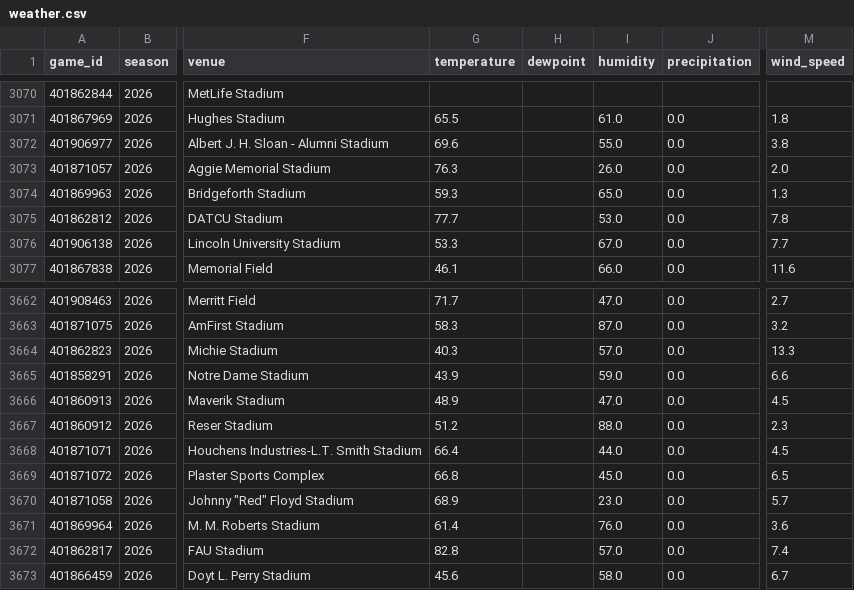
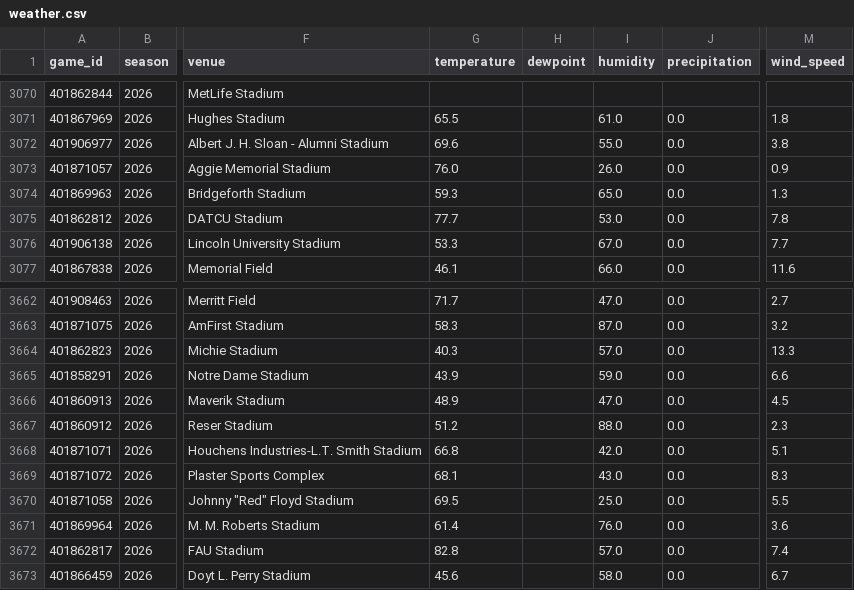
Before and after one commit to vladk-III/College-Football, a CSV file: data/weather.csv, drawn as a sheet; only a part is shown, gaps mark what is left out; the diff names each change by its address in the sheet, - before the commit and + after, or states it on an @@ line.

Commit message:
data: pregame snapshot — 2026 wk8 [2026-10-27]

```diff
--- a/data/weather.csv
+++ b/data/weather.csv
-G3073 (temperature): 76.3
+G3073 (temperature): 76.0
-M3073 (wind_speed): 2.0
+M3073 (wind_speed): 0.9
-G3668 (temperature): 66.4
+G3668 (temperature): 66.8
-I3668 (humidity): 44.0
+I3668 (humidity): 42.0
-M3668 (wind_speed): 4.5
+M3668 (wind_speed): 5.1
-G3669 (temperature): 66.8
+G3669 (temperature): 68.1
-I3669 (humidity): 45.0
+I3669 (humidity): 43.0
-M3669 (wind_speed): 6.5
+M3669 (wind_speed): 8.3
-G3670 (temperature): 68.9
+G3670 (temperature): 69.5
-I3670 (humidity): 23.0
+I3670 (humidity): 25.0
-M3670 (wind_speed): 5.7
+M3670 (wind_speed): 5.5
```
